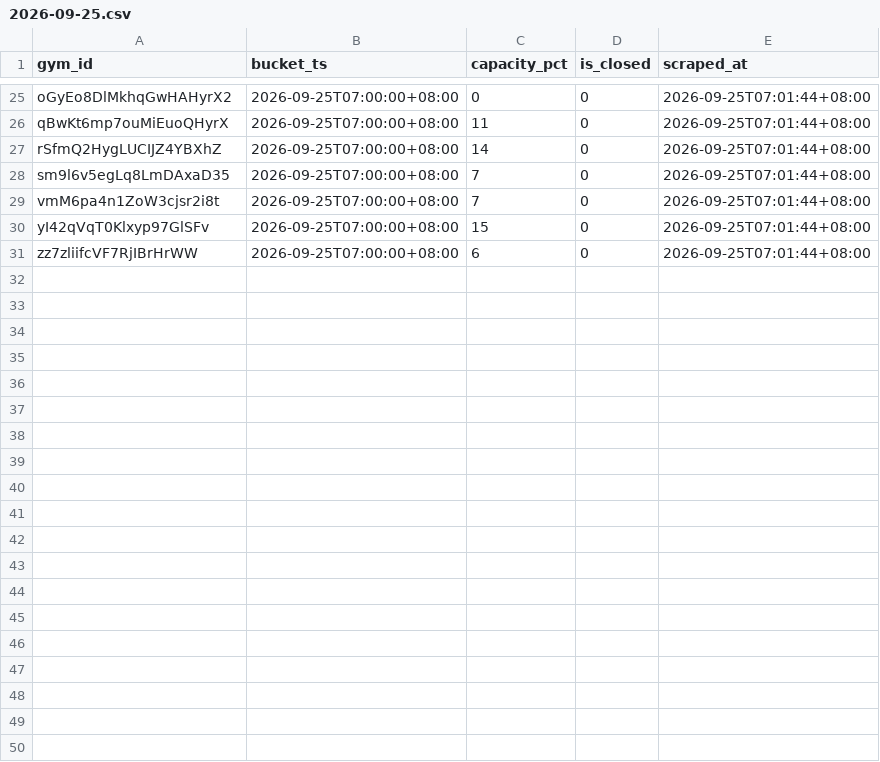
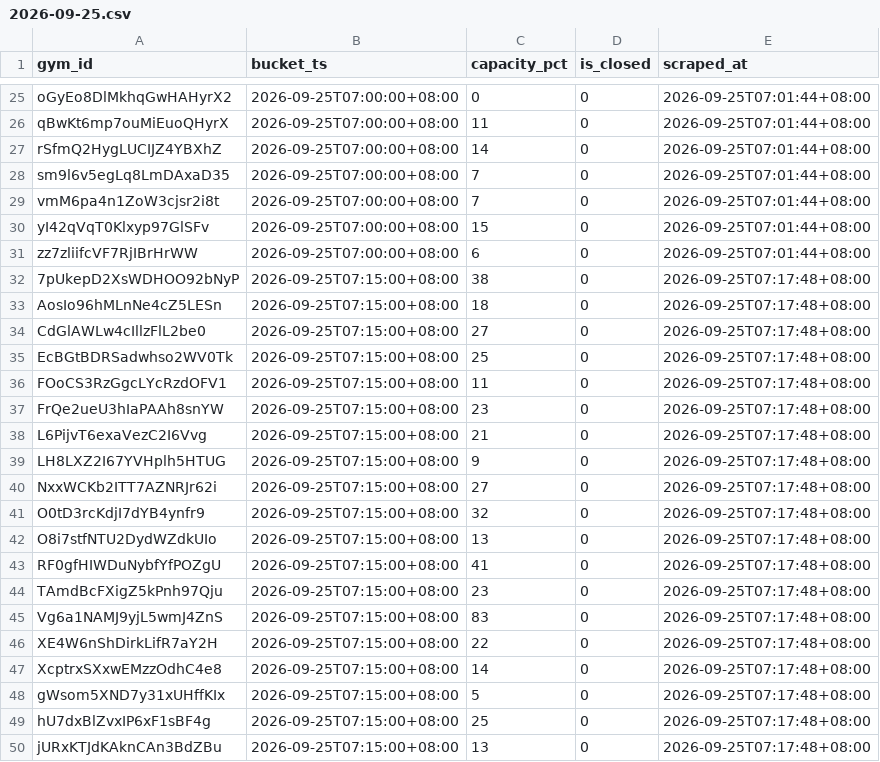
Before and after one commit to geraldlim8-max/activesg-gym-crowd, a CSV file: data/days/2026-09-25.csv, drawn as a sheet; only a part is shown, gaps mark what is left out; the diff covers the shown part only.

Commit message:
data: slot 2026-09-25T07:15:00+08:00 (1530 rows)

```diff
--- a/data/days/2026-09-25.csv
+++ b/data/days/2026-09-25.csv
@@ -31 +31,20 @@ yI42qVqT0Klxyp97GlSFv,2026-09-25T07:00:00+08:00,15,0,2026-09-25T07:01:44+08:00
 zz7zliifcVF7RjIBrHrWW,2026-09-25T07:00:00+08:00,6,0,2026-09-25T07:01:44+08:00
+7pUkepD2XsWDHOO92bNyP,2026-09-25T07:15:00+08:00,38,0,2026-09-25T07:17:48+08:00
+AosIo96hMLnNe4cZ5LESn,2026-09-25T07:15:00+08:00,18,0,2026-09-25T07:17:48+08:00
+CdGlAWLw4cIllzFlL2be0,2026-09-25T07:15:00+08:00,27,0,2026-09-25T07:17:48+08:00
+EcBGtBDRSadwhso2WV0Tk,2026-09-25T07:15:00+08:00,25,0,2026-09-25T07:17:48+08:00
+FOoCS3RzGgcLYcRzdOFV1,2026-09-25T07:15:00+08:00,11,0,2026-09-25T07:17:48+08:00
+FrQe2ueU3hIaPAAh8snYW,2026-09-25T07:15:00+08:00,23,0,2026-09-25T07:17:48+08:00
+L6PijvT6exaVezC2I6Vvg,2026-09-25T07:15:00+08:00,21,0,2026-09-25T07:17:48+08:00
+LH8LXZ2I67YVHplh5HTUG,2026-09-25T07:15:00+08:00,9,0,2026-09-25T07:17:48+08:00
+NxxWCKb2ITT7AZNRJr62i,2026-09-25T07:15:00+08:00,27,0,2026-09-25T07:17:48+08:00
+O0tD3rcKdjI7dYB4ynfr9,2026-09-25T07:15:00+08:00,32,0,2026-09-25T07:17:48+08:00
+O8i7stfNTU2DydWZdkUIo,2026-09-25T07:15:00+08:00,13,0,2026-09-25T07:17:48+08:00
+RF0gfHIWDuNybfYfPOZgU,2026-09-25T07:15:00+08:00,41,0,2026-09-25T07:17:48+08:00
+TAmdBcFXigZ5kPnh97Qju,2026-09-25T07:15:00+08:00,23,0,2026-09-25T07:17:48+08:00
+Vg6a1NAMJ9yjL5wmJ4ZnS,2026-09-25T07:15:00+08:00,83,0,2026-09-25T07:17:48+08:00
+XE4W6nShDirkLifR7aY2H,2026-09-25T07:15:00+08:00,22,0,2026-09-25T07:17:48+08:00
+XcptrxSXxwEMzzOdhC4e8,2026-09-25T07:15:00+08:00,14,0,2026-09-25T07:17:48+08:00
+gWsom5XND7y31xUHffKIx,2026-09-25T07:15:00+08:00,5,0,2026-09-25T07:17:48+08:00
+hU7dxBlZvxIP6xF1sBF4g,2026-09-25T07:15:00+08:00,25,0,2026-09-25T07:17:48+08:00
+jURxKTJdKAknCAn3BdZBu,2026-09-25T07:15:00+08:00,13,0,2026-09-25T07:17:48+08:00
```
Also changed, not shown: 11 added rows elsewhere in this file, 1 other file.
